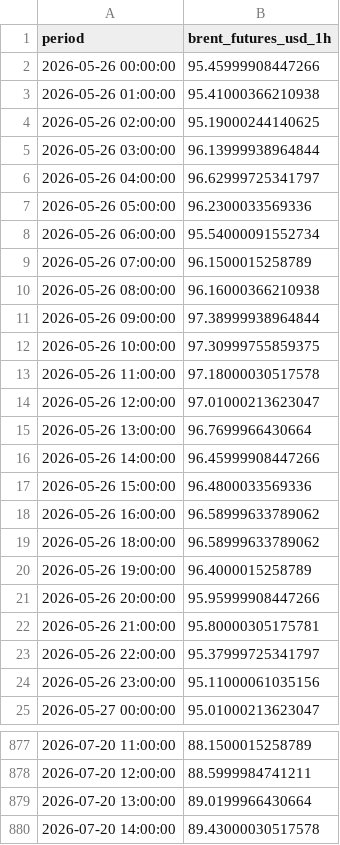
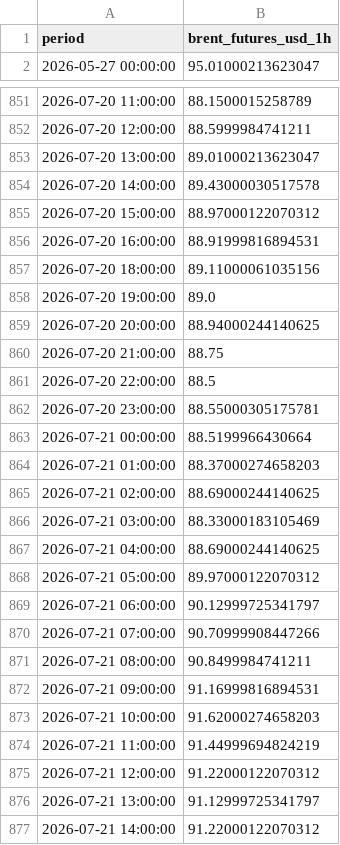
Before and after one commit to felixschrader/dieselpreisprognose, a CSV file: data/brent_futures_intraday_1h.csv, drawn as a sheet; only a part is shown, gaps mark what is left out; the shorter side is filled out with more unchanged rows; the diff covers the shown part only.

```diff
--- a/data/brent_futures_intraday_1h.csv
+++ b/data/brent_futures_intraday_1h.csv
@@ -1,25 +1,2 @@
 period,brent_futures_usd_1h
-2026-05-26 00:00:00,95.45999908447266
-2026-05-26 01:00:00,95.41000366210938
-2026-05-26 02:00:00,95.19000244140625
-2026-05-26 03:00:00,96.13999938964844
-2026-05-26 04:00:00,96.62999725341797
-2026-05-26 05:00:00,96.2300033569336
-2026-05-26 06:00:00,95.54000091552734
-2026-05-26 07:00:00,96.1500015258789
-2026-05-26 08:00:00,96.16000366210938
-2026-05-26 09:00:00,97.38999938964844
-2026-05-26 10:00:00,97.30999755859375
-2026-05-26 11:00:00,97.18000030517578
-2026-05-26 12:00:00,97.01000213623047
-2026-05-26 13:00:00,96.7699966430664
-2026-05-26 14:00:00,96.45999908447266
-2026-05-26 15:00:00,96.4800033569336
-2026-05-26 16:00:00,96.58999633789062
-2026-05-26 18:00:00,96.58999633789062
-2026-05-26 19:00:00,96.4000015258789
-2026-05-26 20:00:00,95.95999908447266
-2026-05-26 21:00:00,95.80000305175781
-2026-05-26 22:00:00,95.37999725341797
-2026-05-26 23:00:00,95.11000061035156
 2026-05-27 00:00:00,95.01000213623047
@@ -878,3 +852,3 @@ period,brent_futures_usd_1h
 2026-07-20 12:00:00,88.5999984741211
-2026-07-20 13:00:00,89.0199966430664
+2026-07-20 13:00:00,89.01000213623047
 2026-07-20 14:00:00,89.43000030517578
```
Also changed, not shown: 3 added rows, 3 removed rows and 5 edited cells elsewhere in this file, data/brent_futures_daily.csv.
